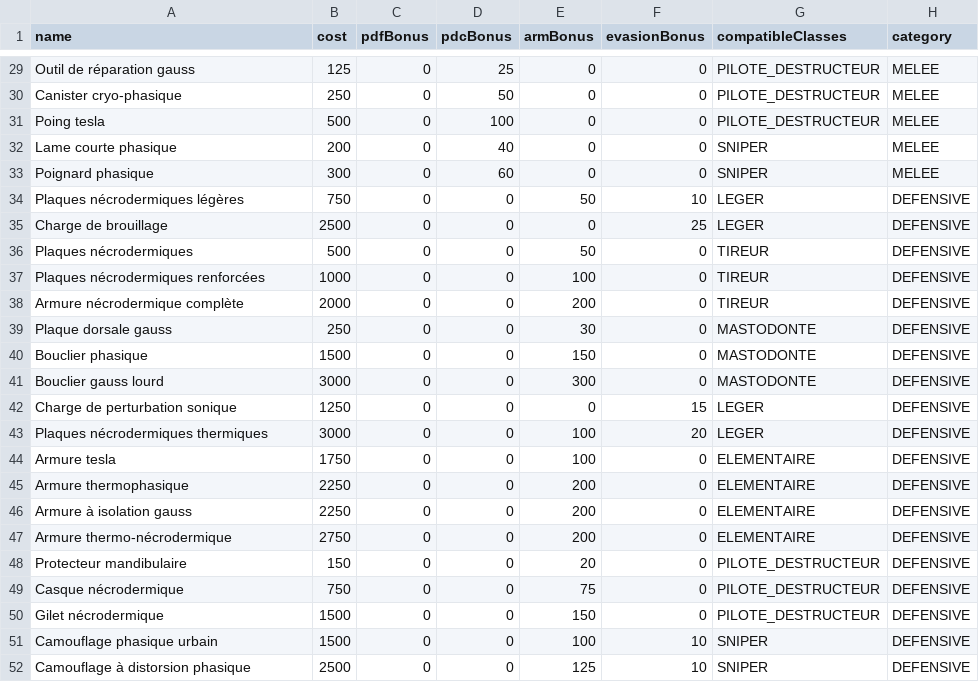
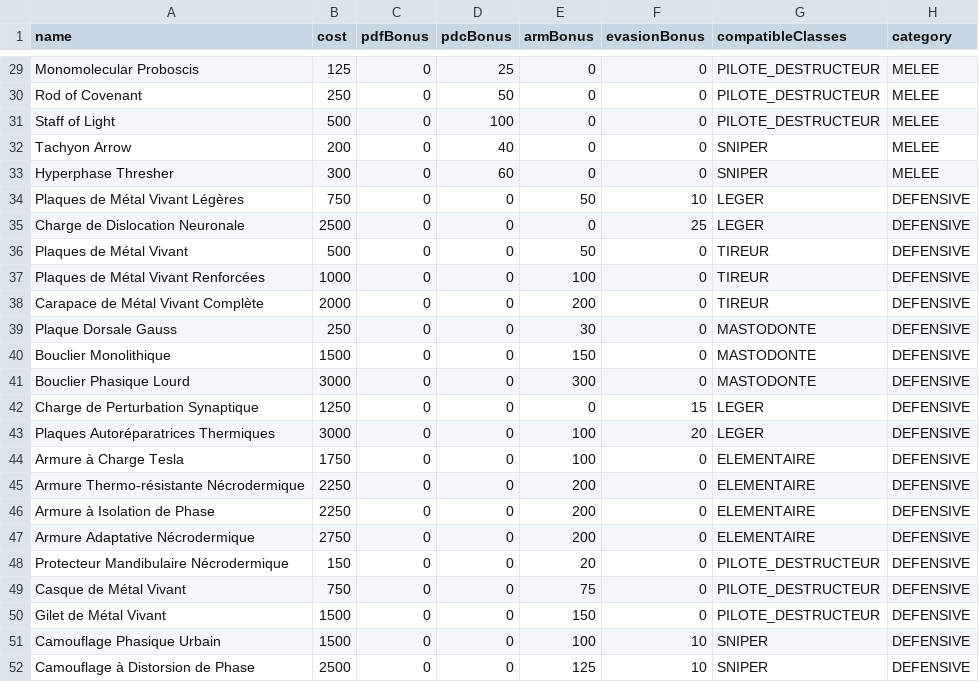
Before and after one commit to nursek/nmlOnline, a CSV file: nml-ms/src/main/resources/nekrons.csv, drawn as a sheet; only a part is shown, gaps mark what is left out; the diff covers the shown part only; the diff names each change by its address in the sheet, - before the commit and + after, or states it on an @@ line.

```diff
--- a/nml-ms/src/main/resources/nekrons.csv
+++ b/nml-ms/src/main/resources/nekrons.csv
-A29 (name): Outil de réparation gauss
+A29 (name): Monomolecular Proboscis
-A30 (name): Canister cryo-phasique
+A30 (name): Rod of Covenant
-A31 (name): Poing tesla
+A31 (name): Staff of Light
-A32 (name): Lame courte phasique
+A32 (name): Tachyon Arrow
-A33 (name): Poignard phasique
+A33 (name): Hyperphase Thresher
-A34 (name): Plaques nécrodermiques légères
+A34 (name): Plaques de Métal Vivant Légères
-A35 (name): Charge de brouillage
+A35 (name): Charge de Dislocation Neuronale
-A36 (name): Plaques nécrodermiques
+A36 (name): Plaques de Métal Vivant
-A37 (name): Plaques nécrodermiques renforcées
+A37 (name): Plaques de Métal Vivant Renforcées
-A38 (name): Armure nécrodermique complète
+A38 (name): Carapace de Métal Vivant Complète
-A39 (name): Plaque dorsale gauss
+A39 (name): Plaque Dorsale Gauss
-A40 (name): Bouclier phasique
+A40 (name): Bouclier Monolithique
-A41 (name): Bouclier gauss lourd
+A41 (name): Bouclier Phasique Lourd
-A42 (name): Charge de perturbation sonique
+A42 (name): Charge de Perturbation Synaptique
-A43 (name): Plaques nécrodermiques thermiques
+A43 (name): Plaques Autoréparatrices Thermiques
-A44 (name): Armure tesla
+A44 (name): Armure à Charge Tesla
-A45 (name): Armure thermophasique
+A45 (name): Armure Thermo-résistante Nécrodermique
-A46 (name): Armure à isolation gauss
+A46 (name): Armure à Isolation de Phase
-A47 (name): Armure thermo-nécrodermique
+A47 (name): Armure Adaptative Nécrodermique
-A48 (name): Protecteur mandibulaire
+A48 (name): Protecteur Mandibulaire Nécrodermique
-A49 (name): Casque nécrodermique
+A49 (name): Casque de Métal Vivant
-A50 (name): Gilet nécrodermique
+A50 (name): Gilet de Métal Vivant
-A51 (name): Camouflage phasique urbain
+A51 (name): Camouflage Phasique Urbain
-A52 (name): Camouflage à distorsion phasique
+A52 (name): Camouflage à Distorsion de Phase
```
Also changed, not shown: 27 edited cells elsewhere in this file, nml-ms/src/main/resources/compatibility.csv, nml-ms/src/main/resources/equipments.csv, 45 other files.
